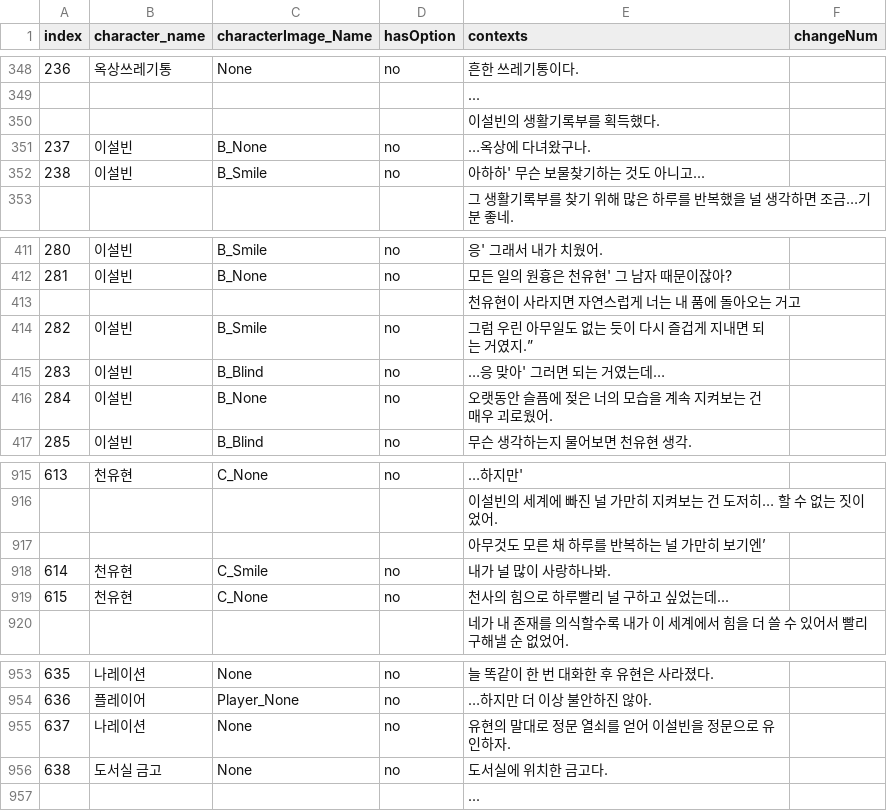
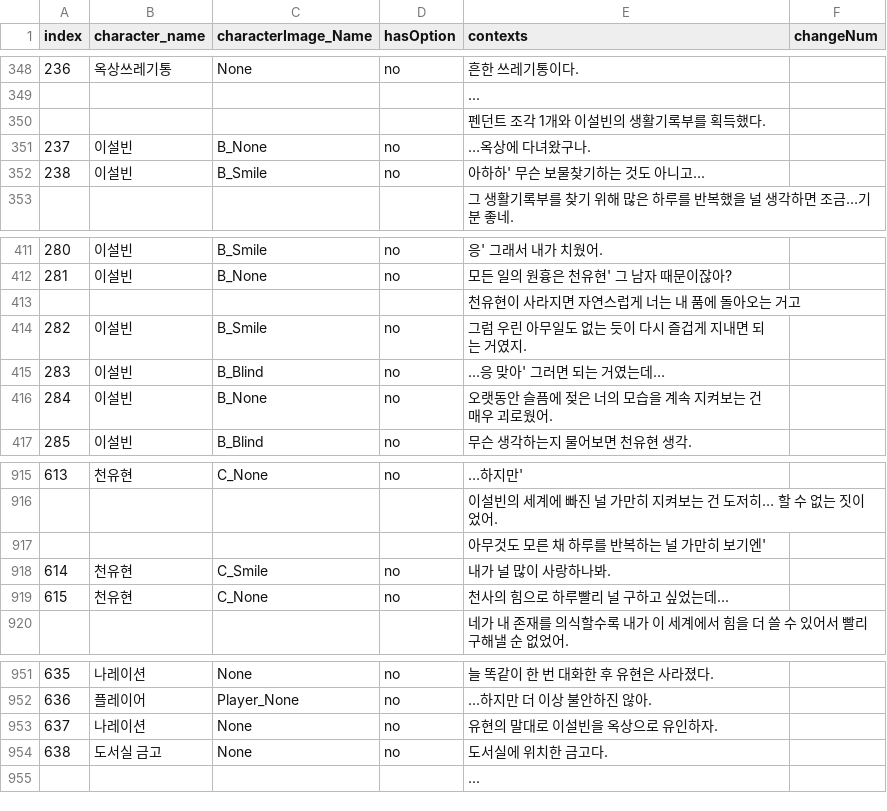
Before and after one commit to Kevin04261004/HanEarl_Project, a CSV file: Assets/Resources/다이얼로그의 찐 - 수정본 (1).csv (was Assets/Resources/다이얼로그의 찐 - 수정본.csv), drawn as a sheet; only a part is shown, gaps mark what is left out; the diff covers the shown part only.

```diff
--- a/Assets/Resources/다이얼로그의 찐 - 수정본.csv
+++ b/Assets/Resources/다이얼로그의 찐 - 수정본 (1).csv
@@ -349,3 +349,3 @@ index,character_name,characterImage_Name,hasOption,contexts,changeNum
 ,,,,...,
-,,,,이설빈의 생활기록부를 획득했다.,
+,,,,펜던트 조각 1개와 이설빈의 생활기록부를 획득했다.,
 237,이설빈,B_None,no,…옥상에 다녀왔구나.,
@@ -413,3 +413,3 @@ index,character_name,characterImage_Name,hasOption,contexts,changeNum
 ,,,,천유현이 사라지면 자연스럽게 너는 내 품에 돌아오는 거고,
-282,이설빈,B_Smile,no,그럼 우린 아무일도 없는 듯이 다시 즐겁게 지내면 되는 거였지.”,
+282,이설빈,B_Smile,no,그럼 우린 아무일도 없는 듯이 다시 즐겁게 지내면 되는 거였지.,
 283,이설빈,B_Blind,no,…응 맞아' 그러면 되는 거였는데…,
@@ -916,3 +916,3 @@ index,character_name,characterImage_Name,hasOption,contexts,changeNum
 ,,,,이설빈의 세계에 빠진 널 가만히 지켜보는 건 도저히… 할 수 없는 짓이었어.,
-,,,,아무것도 모른 채 하루를 반복하는 널 가만히 보기엔’,
+,,,,아무것도 모른 채 하루를 반복하는 널 가만히 보기엔',
 614,천유현,C_Smile,no,내가 널 많이 사랑하나봐.,
@@ -954,3 +952,3 @@ index,character_name,characterImage_Name,hasOption,contexts,changeNum
 636,플레이어,Player_None,no,…하지만 더 이상 불안하진 않아.,
-637,나레이션,None,no,유현의 말대로 정문 열쇠를 얻어 이설빈을 정문으로 유인하자.,
+637,나레이션,None,no,유현의 말대로 이설빈을 옥상으로 유인하자.,
 638,도서실 금고,None,no,도서실에 위치한 금고다. ,
```
Also changed, not shown: 3 removed rows and 7 edited cells elsewhere in this file, 18 other files.
